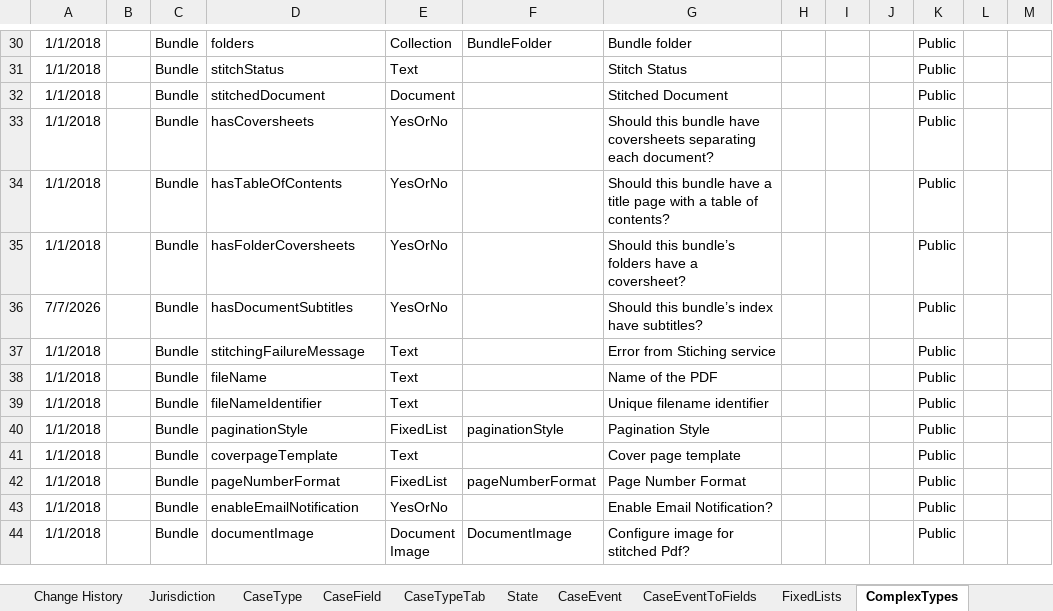
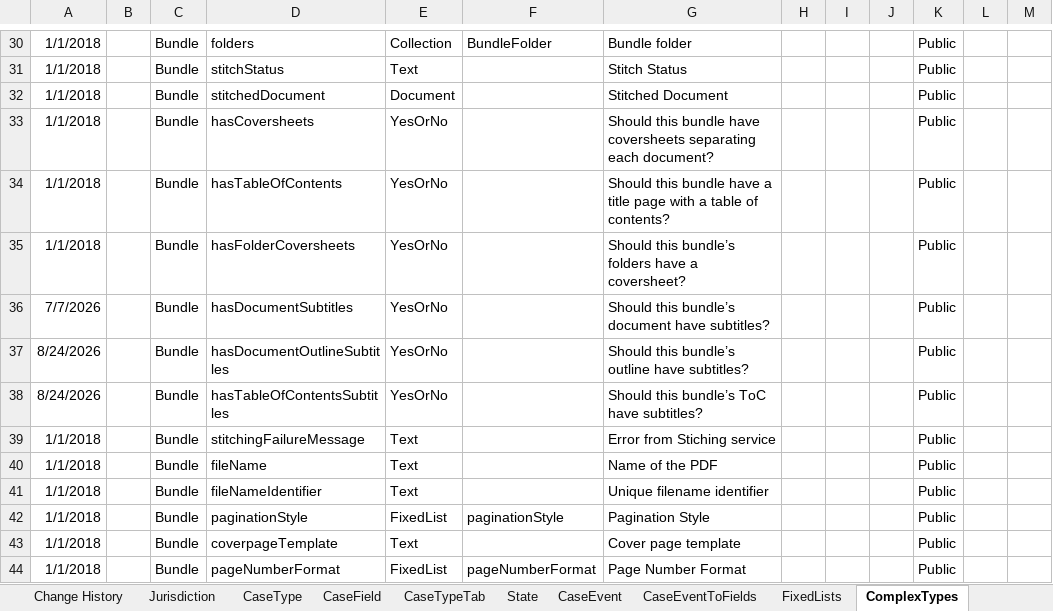
Before and after one commit to hmcts/em-ccd-orchestrator, an Excel workbook: src/aat/resources/adv_bundling_functional_tests_ccd_def_demo.xlsx, sheet ComplexTypes, drawn as a sheet; only a part is shown, gaps mark what is left out; the shorter side is filled out with more unchanged rows; values as stored, in another font and other column widths than the file's, no borders; 1 other sheet too large or unreadable and not compared; the diff names each change by its address in the sheet, - before the commit and + after, or states it on an @@ line.

```diff
--- a/src/aat/resources/adv_bundling_functional_tests_ccd_def_demo.xlsx (sheet ComplexTypes)
+++ b/src/aat/resources/adv_bundling_functional_tests_ccd_def_demo.xlsx (sheet ComplexTypes)
-G36: Should this bundle’s index have subtitles?
+G36: Should this bundle’s document have subtitles?
+row 37: 8/24/2026 |  | Bundle | hasDocumentOutlineSubtitles | YesOrNo |  | Should this bundle’s outline have subtitles? |  |  |  | Public
+row 38: 8/24/2026 |  | Bundle | hasTableOfContentsSubtitles | YesOrNo |  | Should this bundle’s ToC have subtitles? |  |  |  | Public
```
Also changed, not shown: sheet FixedLists, src/aat/resources/adv_bundling_functional_tests_ccd_def.xlsx, 12 other files.
